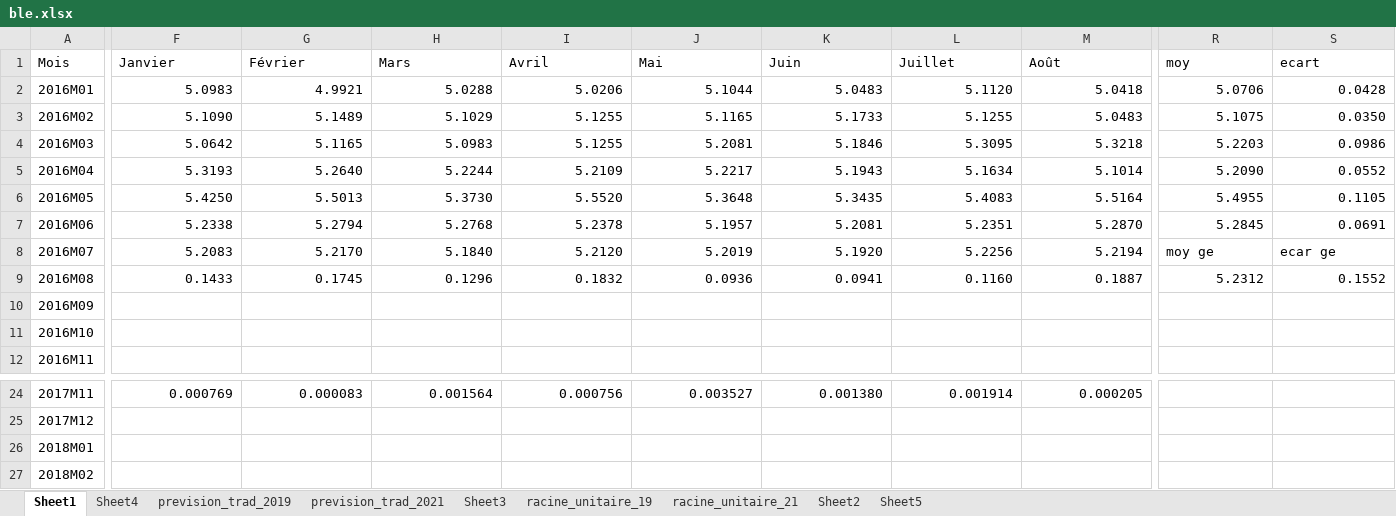
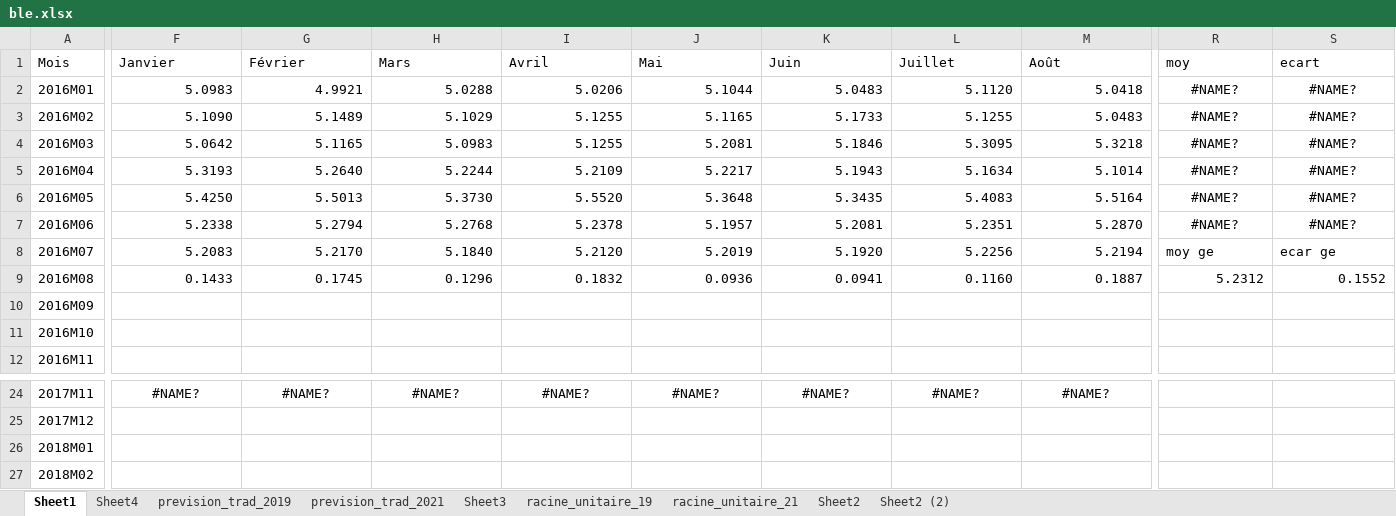
Before and after one commit to josephmosse/pea, an Excel workbook: ble.xlsx, sheet Sheet1, drawn as a sheet; only a part is shown, gaps mark what is left out; values as stored, in another font and other column widths than the file's, no borders; charts and pictures not drawn; the diff covers the shown part only; the diff names each change by its address in the sheet, - before the commit and + after, or states it on an @@ line.

```diff
--- a/ble.xlsx (sheet Sheet1)
+++ b/ble.xlsx (sheet Sheet1)
-sheet tab: Sheet5
+sheet tab: Sheet2 (2)
-R2 (moy): 5.0706
+R2 (moy): #NAME?
-R2:S7 alignment: right
+R2:S7 alignment: center
-S2 (ecart): 0.0428
+S2 (ecart): #NAME?
-R3 (moy): 5.1075
+R3 (moy): #NAME?
-S3 (ecart): 0.0350
+S3 (ecart): #NAME?
-R4 (moy): 5.2203
+R4 (moy): #NAME?
-S4 (ecart): 0.0986
+S4 (ecart): #NAME?
-R5 (moy): 5.2090
+R5 (moy): #NAME?
-S5 (ecart): 0.0552
+S5 (ecart): #NAME?
-R6 (moy): 5.4955
+R6 (moy): #NAME?
-S6 (ecart): 0.1105
+S6 (ecart): #NAME?
-R7 (moy): 5.2845
+R7 (moy): #NAME?
-S7 (ecart): 0.0691
+S7 (ecart): #NAME?
-F24:M24 alignment: right
+F24:M24 alignment: center
-F24 (Janvier): 0.000769
+F24 (Janvier): #NAME?
-G24 (Février): 0.000083
+G24 (Février): #NAME?
-H24 (Mars): 0.001564
+H24 (Mars): #NAME?
-I24 (Avril): 0.000756
+I24 (Avril): #NAME?
-J24 (Mai): 0.003527
+J24 (Mai): #NAME?
-K24 (Juin): 0.001380
+K24 (Juin): #NAME?
-L24 (Juillet): 0.001914
+L24 (Juillet): #NAME?
-M24 (Août): 0.000205
+M24 (Août): #NAME?
```
Also changed, not shown: 70 edited cells and cell formats elsewhere in this sheet, charts or pictures, final.xlsx, nickel.xlsx, 50 other files.
